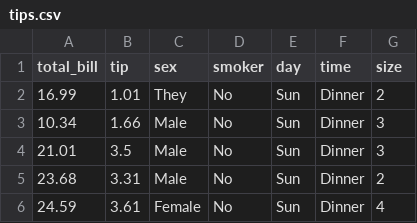
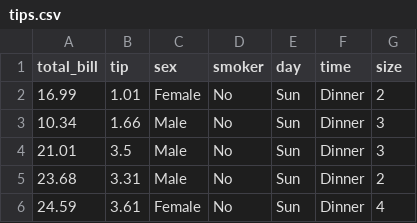
Before and after one commit to maralexv/learn_d3, a CSV file: tips.csv, drawn as a sheet; only a part is shown.

```diff
--- a/tips.csv
+++ b/tips.csv
@@ -1,3 +1,3 @@
 total_bill,tip,sex,smoker,day,time,size
-16.99,1.01,They,No,Sun,Dinner,2
+16.99,1.01,Female,No,Sun,Dinner,2
 10.34,1.66,Male,No,Sun,Dinner,3
```
Also changed, not shown: 3 other files.
